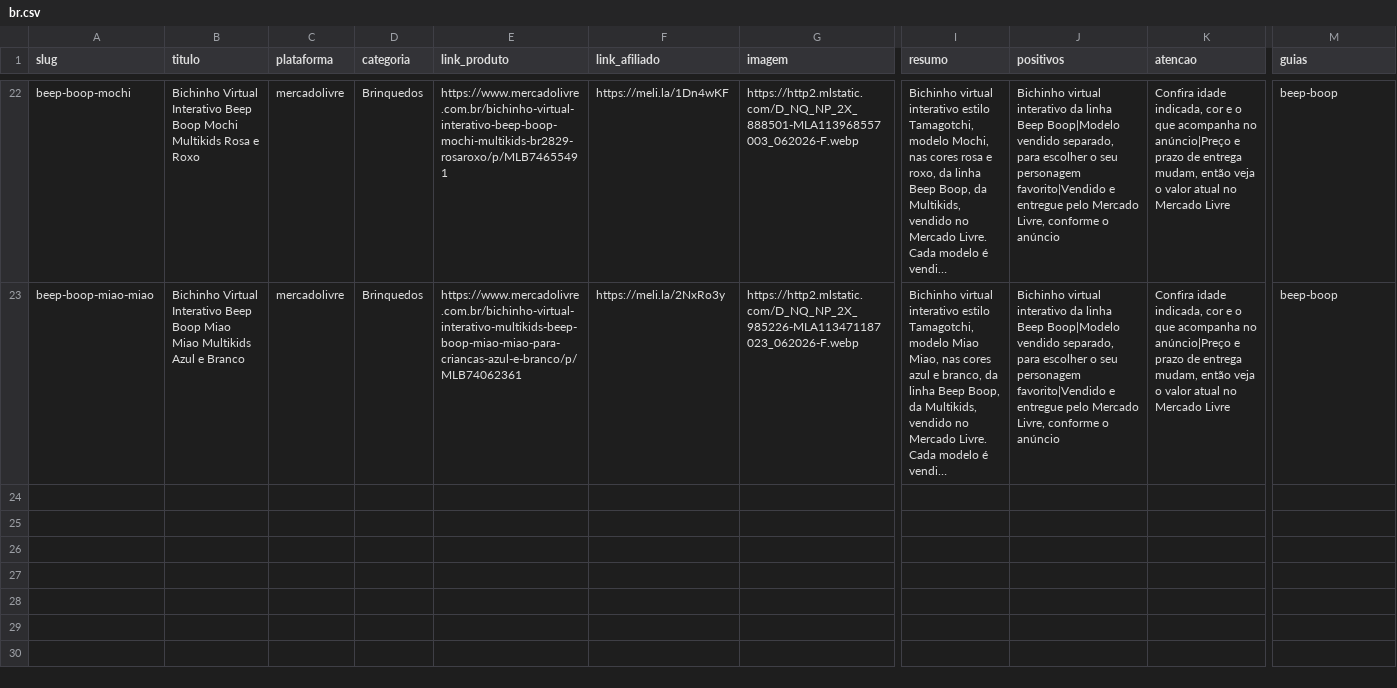
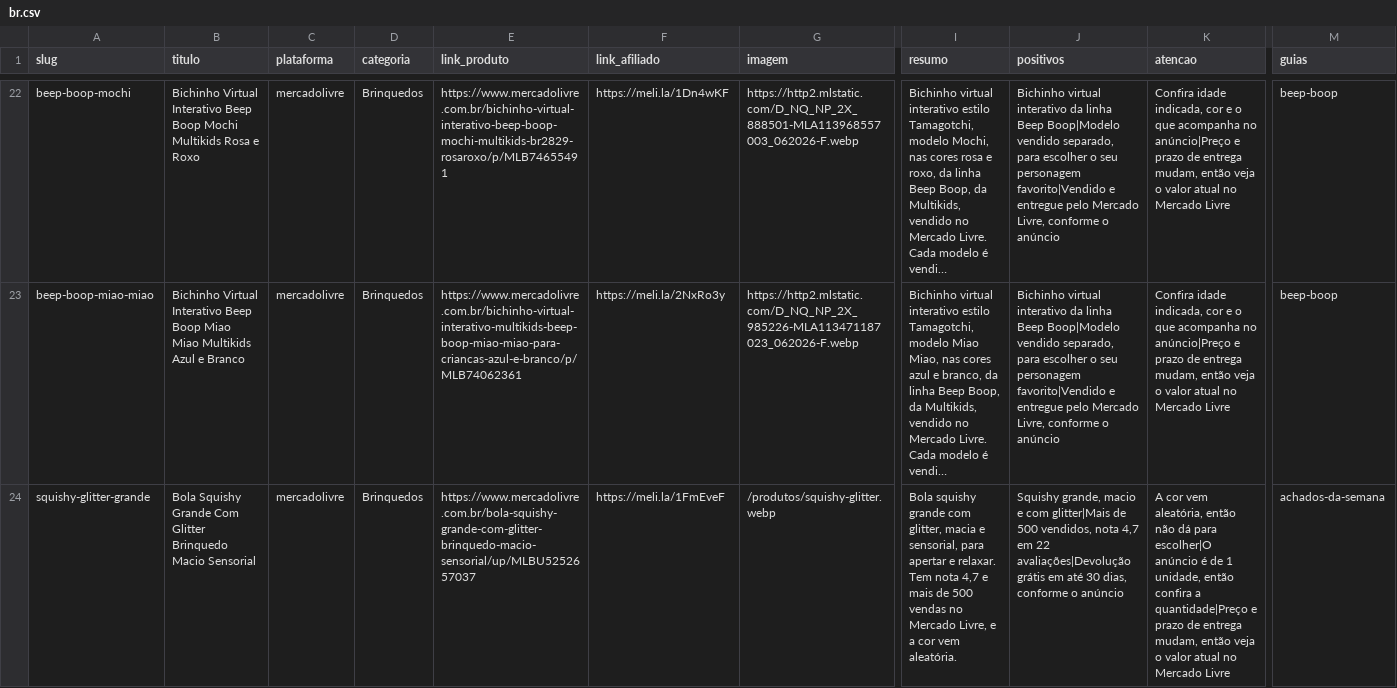
Before and after one commit to RenatoDiGiacomo/AfiliadosShip, a CSV file: catalog/br.csv, drawn as a sheet; only a part is shown, gaps mark what is left out; long unchanged cells end in …; rows hold the shown columns only; the diff names each change by its address in the sheet, - before the commit and + after, or states it on an @@ line.

```diff
--- a/catalog/br.csv
+++ b/catalog/br.csv
+row 24: squishy-glitter-grande | Bola Squishy Grande Com Glitter Brinquedo Macio Sensorial | mercadolivre | Brinquedos | https://www.mercadolivre.com.br/bola-squishy-grande-com-glitter-brinquedo-macio-sensorial/up/MLBU5252657037 | https://meli.la/1FmEveF | /produtos/squishy-glitter.webp | Bola squishy grande com glitter, macia e sensorial, para apertar e relaxar. Tem nota 4,7 e mais de 500 vendas no Mercado Livre, e a cor vem aleatória. | Squishy grande, macio e com glitter|Mais de 500 vendidos, nota 4,7 em 22 avaliações|Devolução grátis em até 30 dias, conforme o anúncio | A cor vem aleatória, então não dá para escolher|O anúncio é de 1 unidade, então confira a quantidade|Preço e prazo de entrega mudam, então veja o valor atual no Mercado Livre | achados-da-semana
```
Also changed, not shown: 5 other files.
